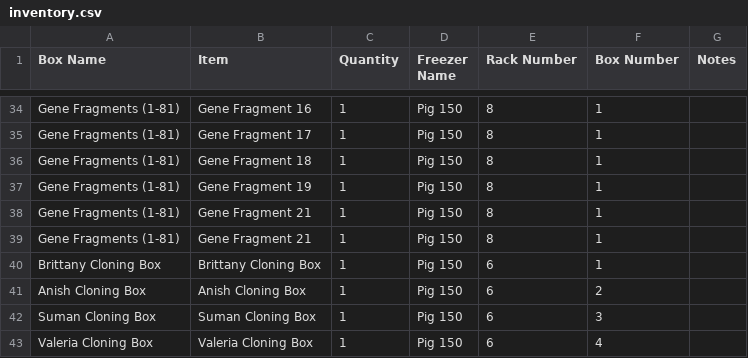
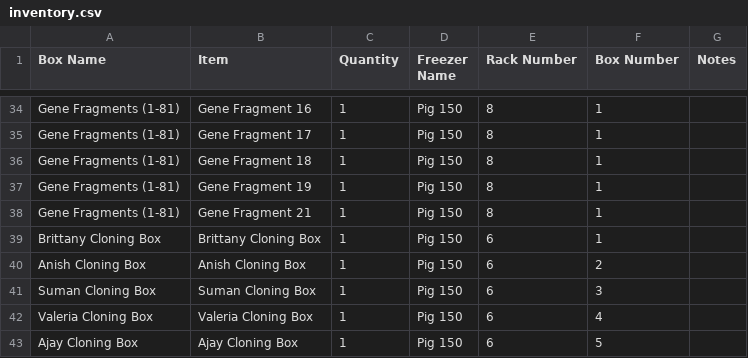
Before and after one commit to bnhenry08/inventory-app, a CSV file: inventory.csv, drawn as a sheet; only a part is shown, gaps mark what is left out; the shorter side is filled out with more unchanged rows.

Commit message:
Inventory update 2026-07-27 18:22:54.850569

```diff
--- a/inventory.csv
+++ b/inventory.csv
@@ -38,3 +38,2 @@ Gene Fragments (1-81),Gene Fragment 19,1,Pig 150,8,1,
 Gene Fragments (1-81),Gene Fragment 21,1,Pig 150,8,1,
-Gene Fragments (1-81),Gene Fragment 21,1,Pig 150,8,1,
 Brittany Cloning Box,Brittany Cloning Box,1,Pig 150,6,1,
```
